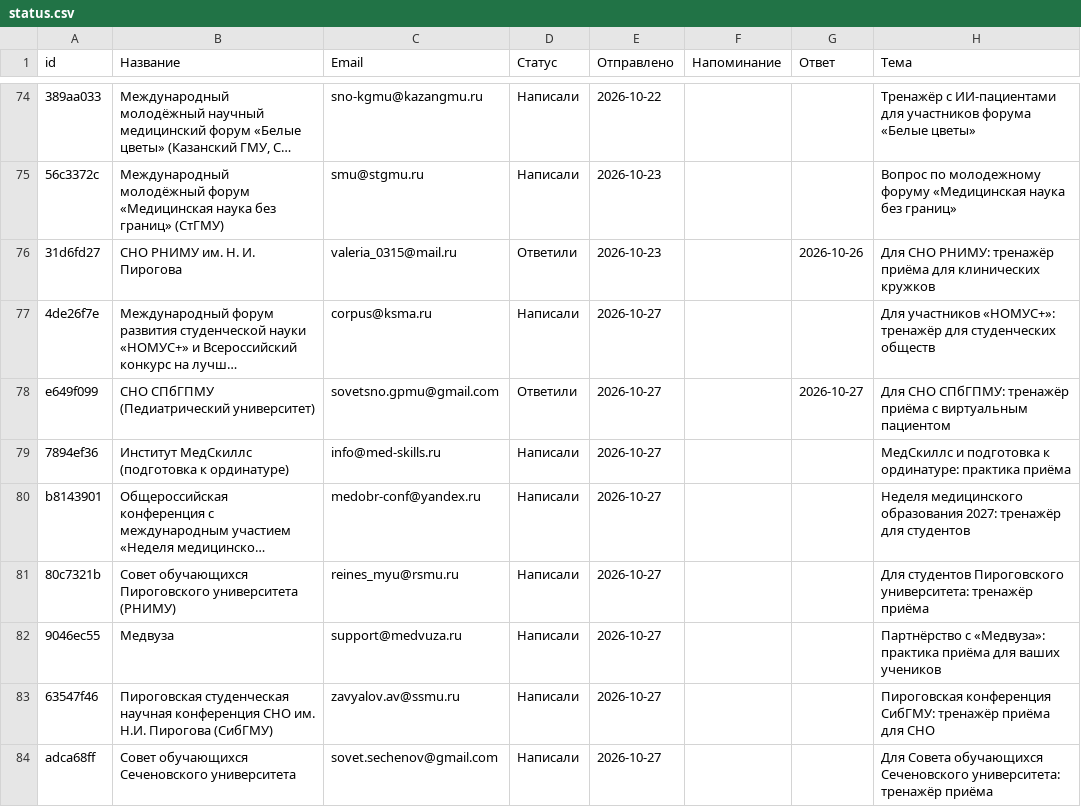
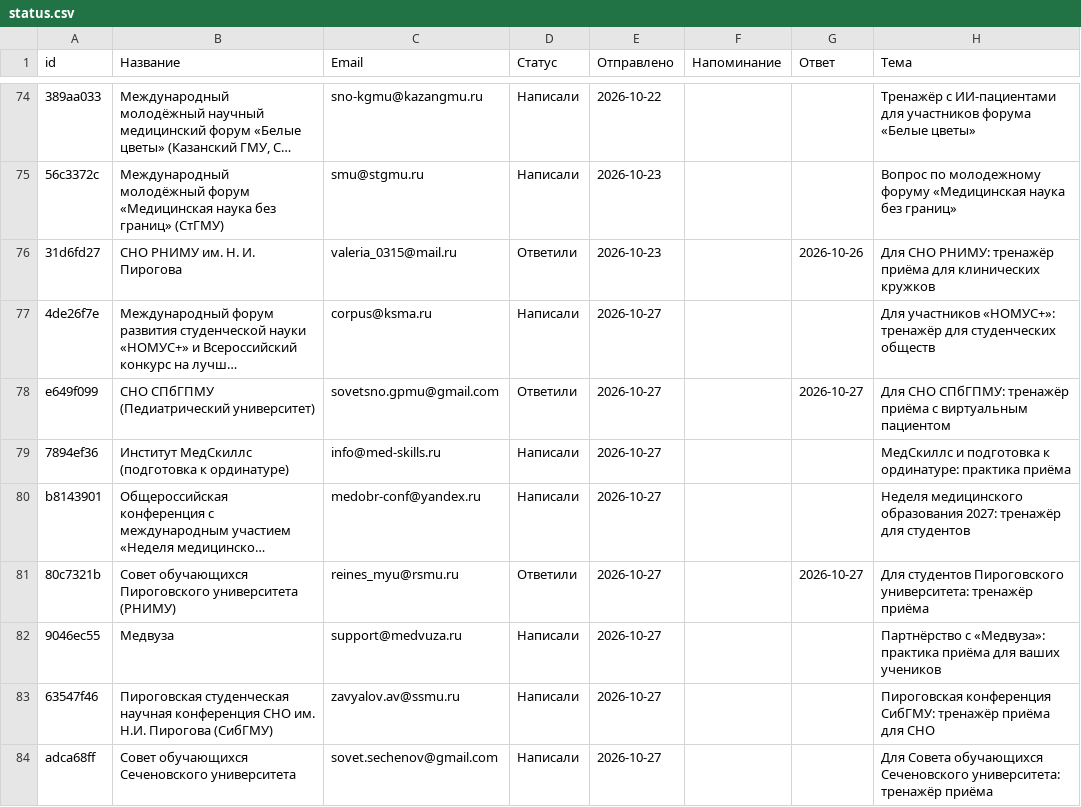
Before and after one commit to oxionezhkov-hub/helpmedoctor, a CSV file: status.csv, drawn as a sheet; only a part is shown, gaps mark what is left out; long unchanged cells end in …; the diff names each change by its address in the sheet, - before the commit and + after, or states it on an @@ line.

```diff
--- a/status.csv
+++ b/status.csv
-D81 (Статус): Написали
+D81 (Статус): Ответили
-G81 (Ответ): (empty)
+G81 (Ответ): 2026-10-27
```
Also changed, not shown: 1 other file.
